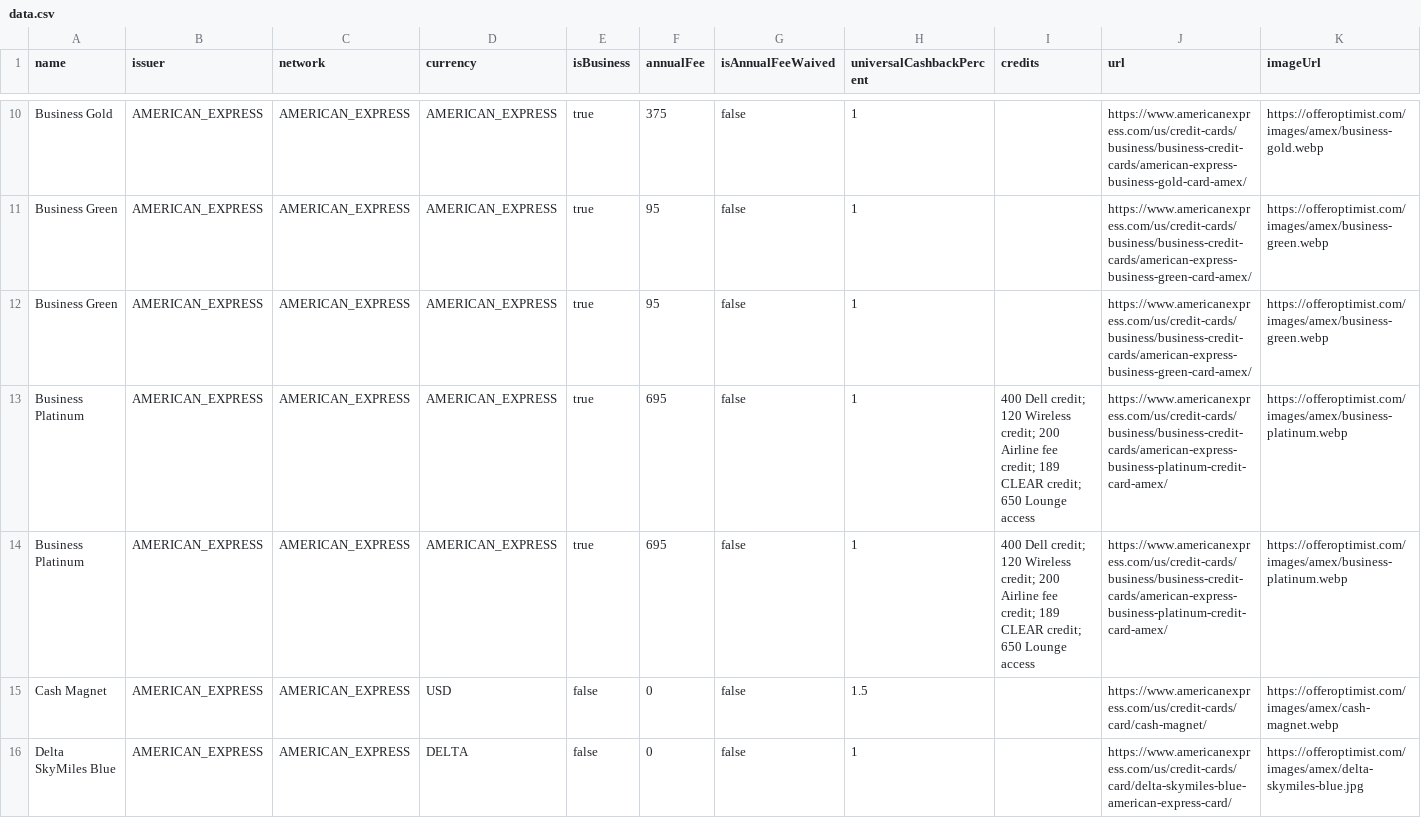
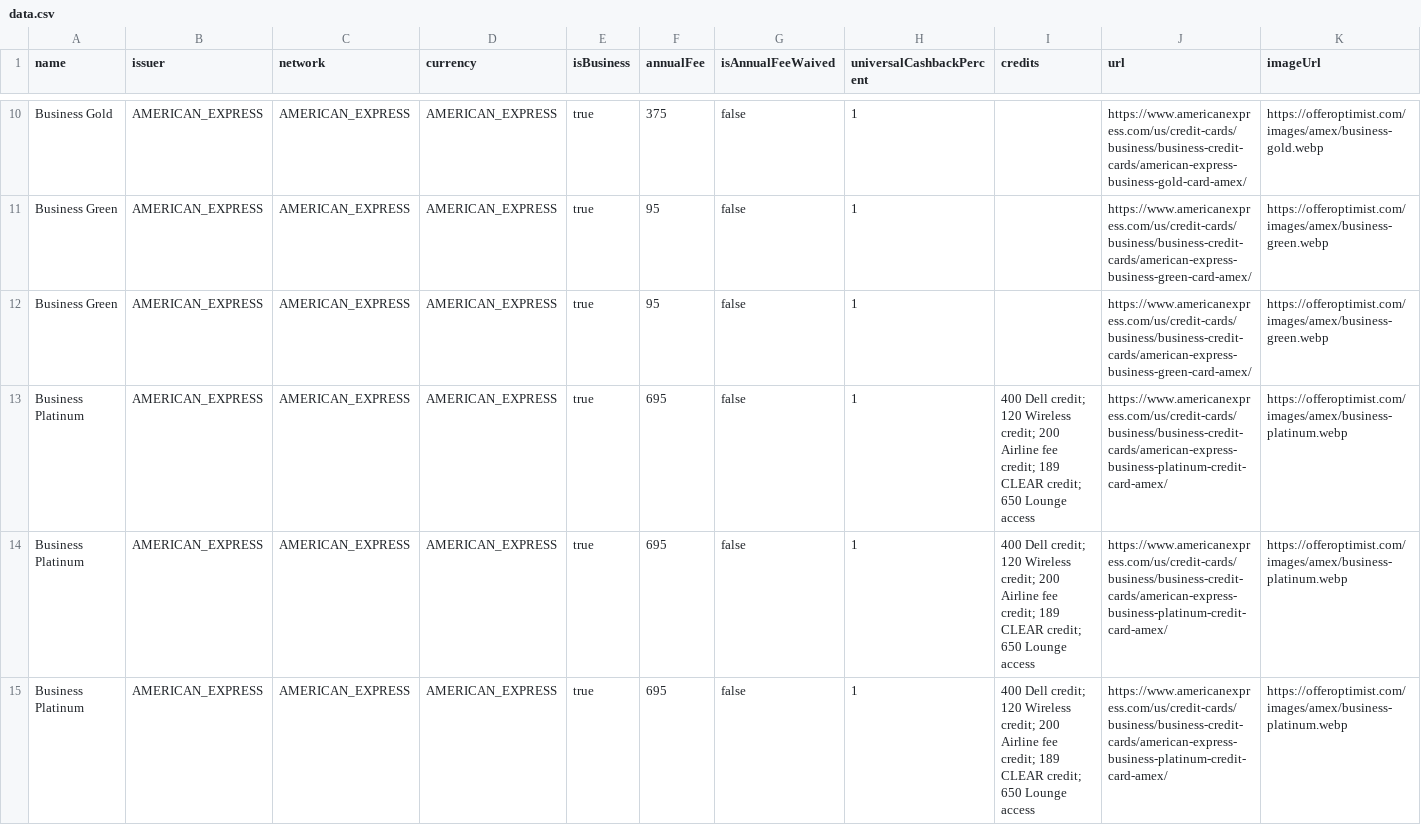
Before and after one commit to andenacitelli/credit-card-bonuses-api, a CSV file: exports/data.csv, drawn as a sheet; only a part is shown, gaps mark what is left out; the shorter side is filled out with more unchanged rows; rows hold the shown columns only; the diff names each change by its address in the sheet, - before the commit and + after, or states it on an @@ line.

Commit message:
Updates: Ink Unlimited Expiration Date, Amex Biz Plat 250k Stable

```diff
--- a/exports/data.csv
+++ b/exports/data.csv
+row 13: Business Platinum | AMERICAN_EXPRESS | AMERICAN_EXPRESS | AMERICAN_EXPRESS | true | 695 | false | 1 | 400 Dell credit; 120 Wireless credit; 200 Airline fee credit; 189 CLEAR credit; 650 Lounge access | https://www.americanexpress.com/us/credit-cards/business/business-credit-cards/american-express-business-platinum-credit-card-amex/ | https://offeroptimist.com/images/amex/business-platinum.webp
```
Also changed, not shown: 4 other files.
